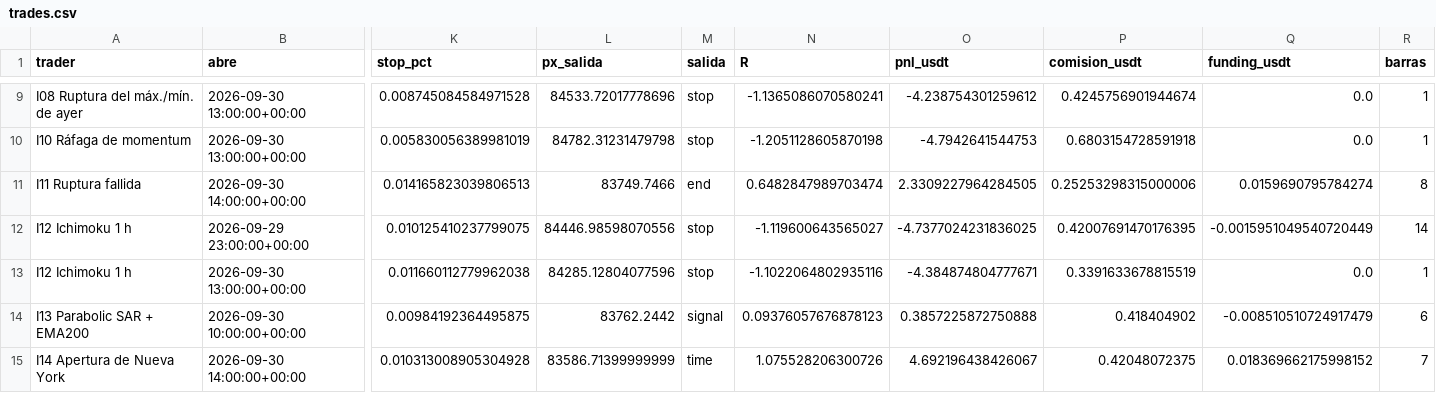
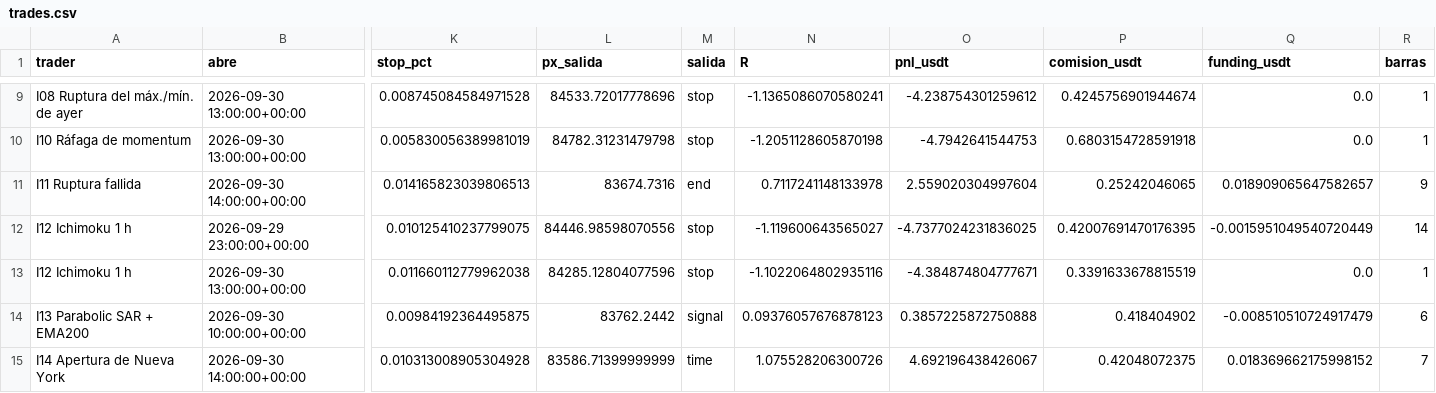
Before and after one commit to josecarrera2708-wq/viral-video-saas, a CSV file: millonary/paper_state/intradia/trades.csv, drawn as a sheet; only a part is shown, gaps mark what is left out; the diff names each change by its address in the sheet, - before the commit and + after, or states it on an @@ line.

```diff
--- a/millonary/paper_state/intradia/trades.csv
+++ b/millonary/paper_state/intradia/trades.csv
-L11 (px_salida): 83749.7466
+L11 (px_salida): 83674.7316
-N11 (R): 0.6482847989703474
+N11 (R): 0.7117241148133978
-O11 (pnl_usdt): 2.3309227964284505
+O11 (pnl_usdt): 2.559020304997604
-P11 (comision_usdt): 0.25253298315000006
+P11 (comision_usdt): 0.25242046065
-Q11 (funding_usdt): 0.0159690795784274
+Q11 (funding_usdt): 0.018909065647582657
-R11 (barras): 8
+R11 (barras): 9
```
Also changed, not shown: 3 other files.
